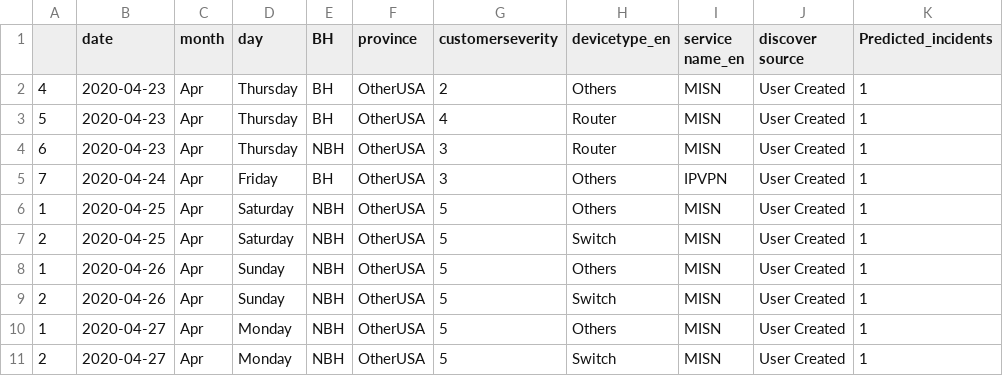
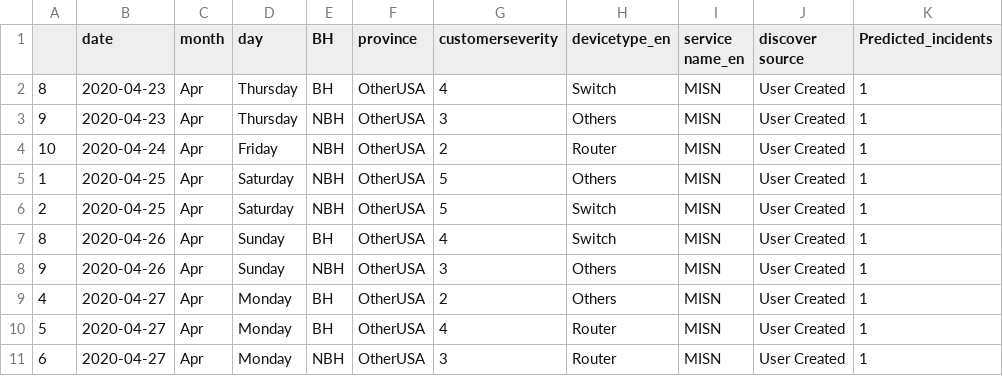
Before and after one commit to AnalyticsSolution/IncidentPredictionTraining, a CSV file: Output/prediction_output.csv, drawn as a sheet.

Commit message:
Pushing Output files to GIT repo

```diff
--- a/Output/prediction_output.csv
+++ b/Output/prediction_output.csv
@@ -1,11 +1,11 @@
 ,date,month,day,BH,province,customerseverity,devicetype_en,service name_en,discover source,Predicted_incidents
-4,2020-04-23,Apr,Thursday,BH,OtherUSA,2,Others,MISN,User Created,1
-5,2020-04-23,Apr,Thursday,BH,OtherUSA,4,Router,MISN,User Created,1
-6,2020-04-23,Apr,Thursday,NBH,OtherUSA,3,Router,MISN,User Created,1
-7,2020-04-24,Apr,Friday,BH,OtherUSA,3,Others,IPVPN,User Created,1
+8,2020-04-23,Apr,Thursday,BH,OtherUSA,4,Switch,MISN,User Created,1
+9,2020-04-23,Apr,Thursday,NBH,OtherUSA,3,Others,MISN,User Created,1
+10,2020-04-24,Apr,Friday,NBH,OtherUSA,2,Router,MISN,User Created,1
 1,2020-04-25,Apr,Saturday,NBH,OtherUSA,5,Others,MISN,User Created,1
 2,2020-04-25,Apr,Saturday,NBH,OtherUSA,5,Switch,MISN,User Created,1
-1,2020-04-26,Apr,Sunday,NBH,OtherUSA,5,Others,MISN,User Created,1
-2,2020-04-26,Apr,Sunday,NBH,OtherUSA,5,Switch,MISN,User Created,1
-1,2020-04-27,Apr,Monday,NBH,OtherUSA,5,Others,MISN,User Created,1
-2,2020-04-27,Apr,Monday,NBH,OtherUSA,5,Switch,MISN,User Created,1
+8,2020-04-26,Apr,Sunday,BH,OtherUSA,4,Switch,MISN,User Created,1
+9,2020-04-26,Apr,Sunday,NBH,OtherUSA,3,Others,MISN,User Created,1
+4,2020-04-27,Apr,Monday,BH,OtherUSA,2,Others,MISN,User Created,1
+5,2020-04-27,Apr,Monday,BH,OtherUSA,4,Router,MISN,User Created,1
+6,2020-04-27,Apr,Monday,NBH,OtherUSA,3,Router,MISN,User Created,1
```
Also changed, not shown: Output/prediction_model_metrics.csv, 2 other files.
